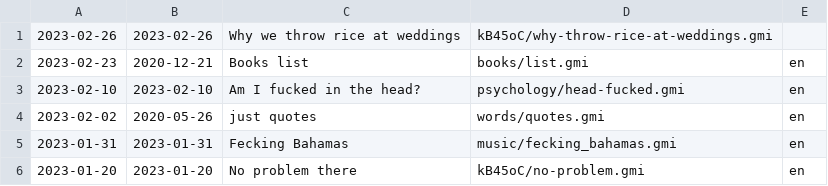
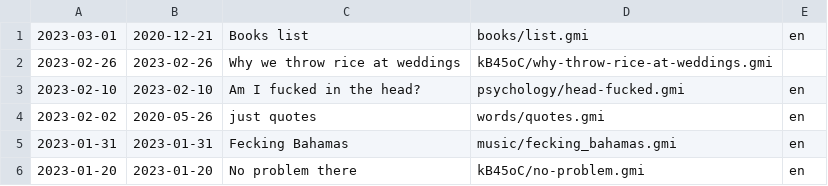
Before and after one commit to siiky/siiky.github.io, a TSV file: site-meta.tsv, drawn as a sheet; only a part is shown.

Commit message:
Update books/list

```diff
--- a/site-meta.tsv
+++ b/site-meta.tsv
@@ -1,3 +1,3 @@
+2023-03-01	2020-12-21	Books list	books/list.gmi	en
 2023-02-26	2023-02-26	Why we throw rice at weddings	kB45oC/why-throw-rice-at-weddings.gmi	
-2023-02-23	2020-12-21	Books list	books/list.gmi	en
 2023-02-10	2023-02-10	Am I fucked in the head?	psychology/head-fucked.gmi	en
```
Also changed, not shown: 8 other files.
